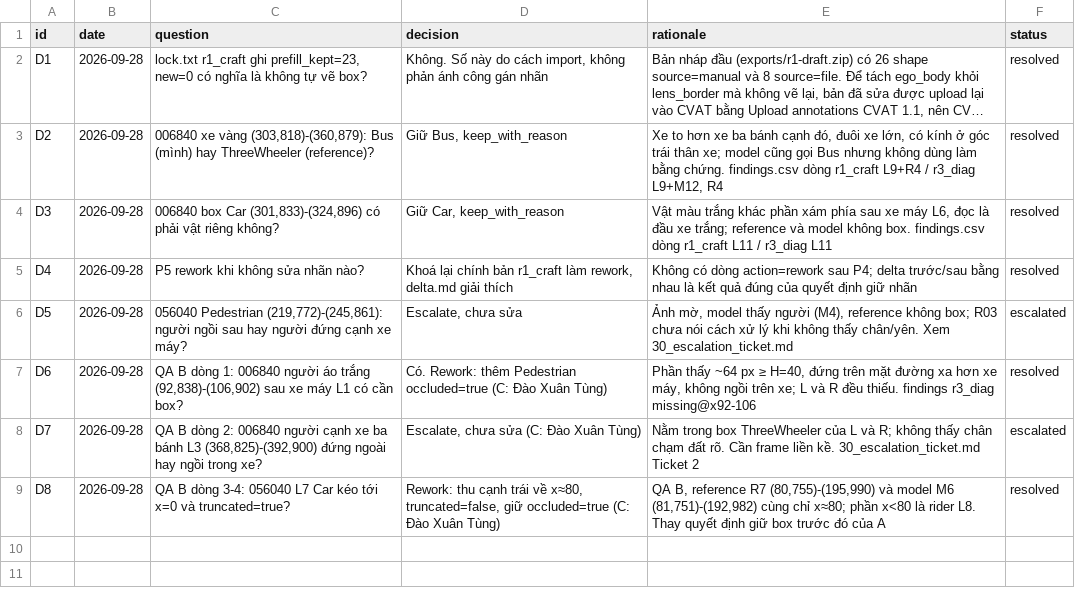
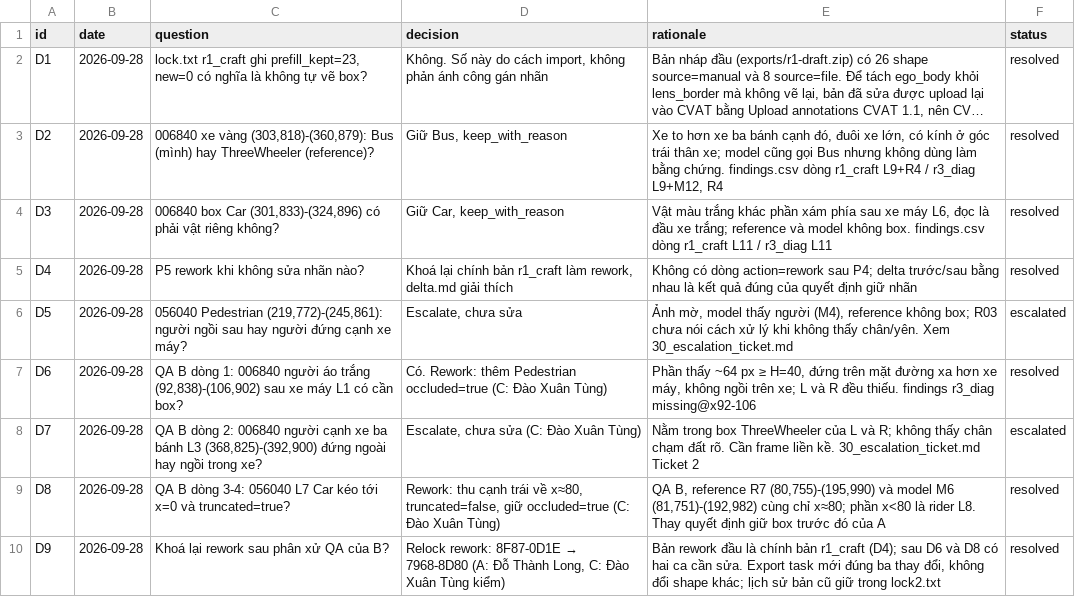
Before and after one commit to Gnoltd/K4-L2-DAY11-DailyChaos-Fisheye-Lab, a CSV file: submission/40_decision_log.csv, drawn as a sheet; long unchanged cells end in …; the diff names each change by its address in the sheet, - before the commit and + after, or states it on an @@ line.

```diff
--- a/submission/40_decision_log.csv
+++ b/submission/40_decision_log.csv
+row 10: D9 | 2026-09-28 | Khoá lại rework sau phân xử QA của B? | Relock rework: 8F87-0D1E → 7968-8D80 (A: Đỗ Thành Long, C: Đào Xuân Tùng kiểm) | Bản rework đầu là chính bản r1_craft (D4); sau D6 và D8 có hai ca cần sửa. Export task mới đúng ba thay đổi, không đổi shape khác; lịch sử bản cũ giữ trong lock2.txt | resolved
```
Also changed, not shown: submission/findings.csv, 6 other files.
